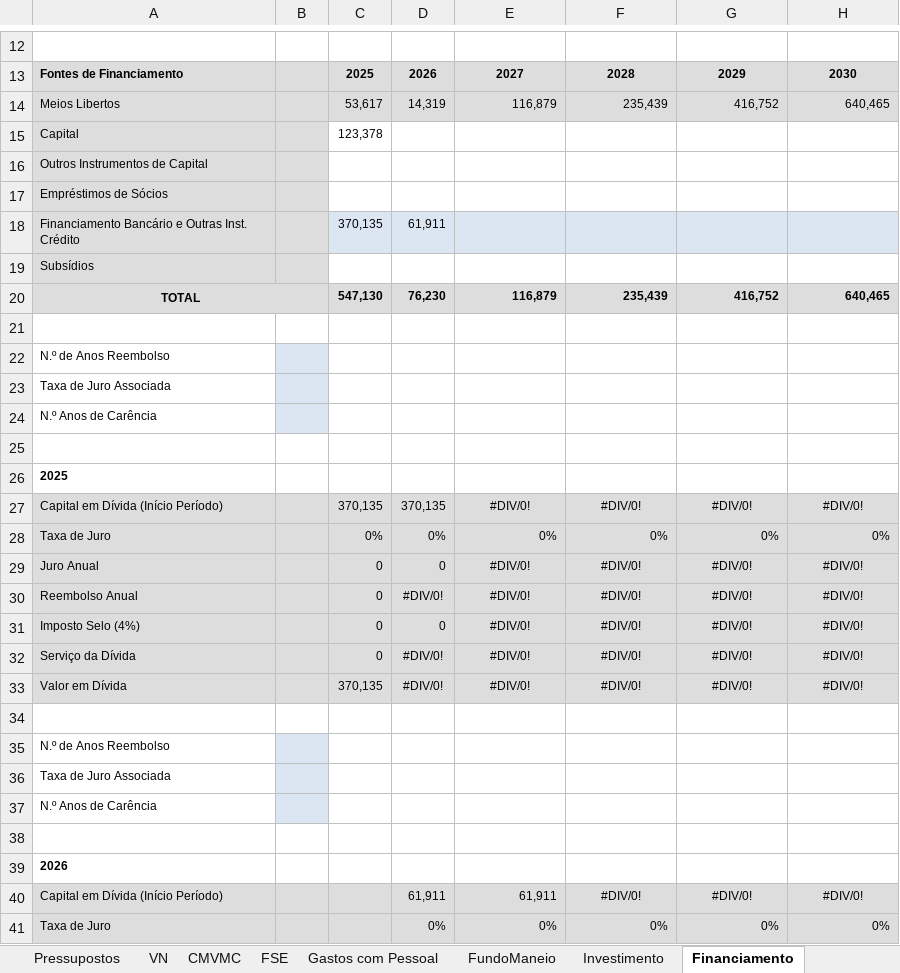
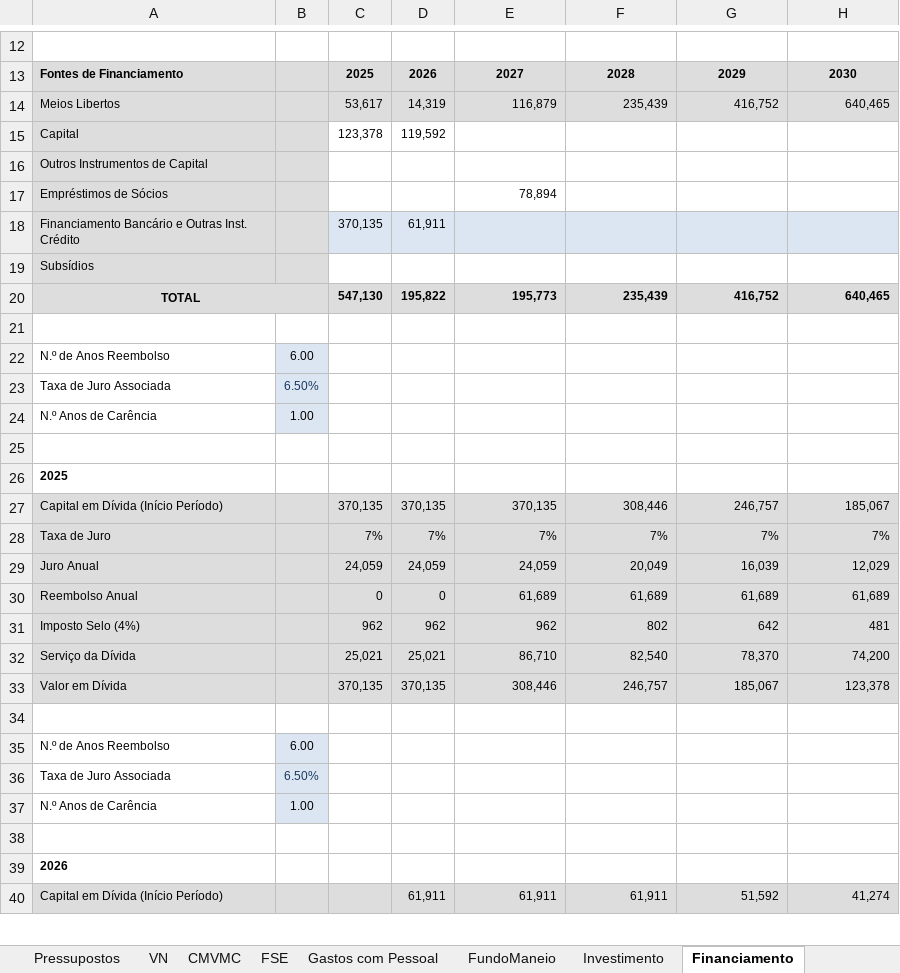
Before and after one commit to zDragonPaulo/Marketing_Projeto, an Excel workbook: Ficheiros Excel/Plano_de_Negocio-23916_23917_23919.xlsm, sheet Financiamento, drawn as a sheet; only a part is shown, gaps mark what is left out; values as stored, in another font and other column widths than the file's, no borders; charts and pictures not drawn; removed rows and columns are numbered as before the commit, all else as after; the diff covers the shown part only; the diff names each change by its address in the sheet, - before the commit and + after, or states it on an @@ line.

```diff
--- a/Ficheiros Excel/Plano_de_Negocio-23916_23917_23919.xlsm (sheet Financiamento)
+++ b/Ficheiros Excel/Plano_de_Negocio-23916_23917_23919.xlsm (sheet Financiamento)
-D15: (empty)
+D15: 119,592
-E17: (empty)
+E17: 78,894
-D20: 76,230
+D20: 195,822
-E20: 116,879
+E20: 195,773
-B22: (empty)
+B22: 6.00
-B23: (empty)
+B23: 6.50%
-B24: (empty)
+B24: 1.00
-E27: #DIV/0!
+E27: 370,135
-E27:H27 alignment: center
+E27:H27 alignment: right
-F27: #DIV/0!
+F27: 308,446
-G27: #DIV/0!
+G27: 246,757
-H27: #DIV/0!
+H27: 185,067
-row 28: Taxa de Juro |  | 0% | 0% | 0% | 0% | 0% | 0%
-row 29: Juro Anual |  | 0 | 0 | #DIV/0! | #DIV/0! | #DIV/0! | #DIV/0!
-row 30: Reembolso Anual |  | 0 | #DIV/0! | #DIV/0! | #DIV/0! | #DIV/0! | #DIV/0!
-row 31: Imposto Selo (4%) |  | 0 | 0 | #DIV/0! | #DIV/0! | #DIV/0! | #DIV/0!
-row 32: Serviço da Dívida |  | 0 | #DIV/0! | #DIV/0! | #DIV/0! | #DIV/0! | #DIV/0!
-row 33: Valor em Dívida |  | 370,135 | #DIV/0! | #DIV/0! | #DIV/0! | #DIV/0! | #DIV/0!
+row 28: Taxa de Juro |  | 7% | 7% | 7% | 7% | 7% | 7%
+row 29: Juro Anual |  | 24,059 | 24,059 | 24,059 | 20,049 | 16,039 | 12,029
+row 30: Reembolso Anual |  | 0 | 0 | 61,689 | 61,689 | 61,689 | 61,689
+row 31: Imposto Selo (4%) |  | 962 | 962 | 962 | 802 | 642 | 481
+row 32: Serviço da Dívida |  | 25,021 | 25,021 | 86,710 | 82,540 | 78,370 | 74,200
+row 33: Valor em Dívida |  | 370,135 | 370,135 | 308,446 | 246,757 | 185,067 | 123,378
-B35: (empty)
+B35: 6.00
-B36: (empty)
+B36: 6.50%
-B37: (empty)
+B37: 1.00
-F40: #DIV/0!
+F40: 61,911
-F40:H40 alignment: center
+F40:H40 alignment: right
-G40: #DIV/0!
+G40: 51,592
-H40: #DIV/0!
+H40: 41,274
-row 41: Taxa de Juro |  |  | 0% | 0% | 0% | 0% | 0%
```
Also changed, not shown: 9 added rows, 8 removed rows, 23 edited cells and cell formats elsewhere in this sheet, sheet Avaliação, sheet Balanço, sheet Indicadores, sheet PlanoFinanceiro, sheet DR.
